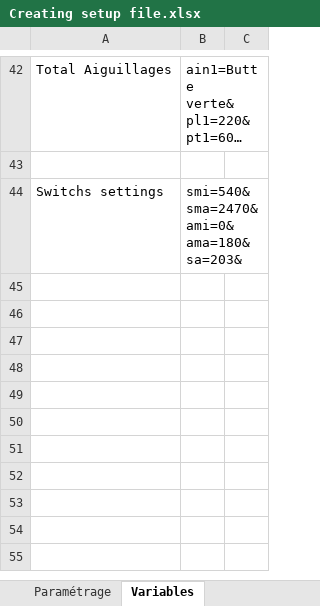
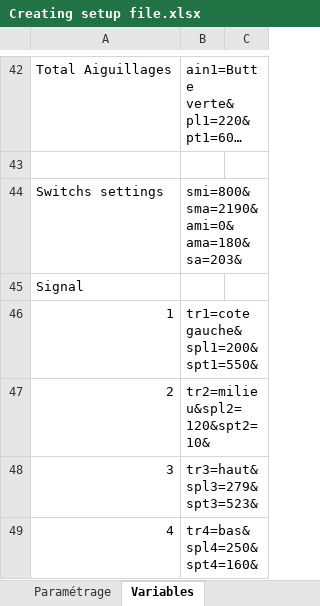
Before and after one commit to Ellerbach/LegoTrain, an Excel workbook: Docs/Creating setup file.xlsx, sheet Variables, drawn as a sheet; only a part is shown, gaps mark what is left out; long unchanged cells end in …; values as stored, in another font and other column widths than the file's, no borders; the diff covers the shown part only; the diff names each change by its address in the sheet, - before the commit and + after, or states it on an @@ line.

```diff
--- a/Docs/Creating setup file.xlsx (sheet Variables)
+++ b/Docs/Creating setup file.xlsx (sheet Variables)
-B44: smi=540&sma=2470&ami=0&ama=180&sa=203&
+B44: smi=800&sma=2190&ami=0&ama=180&sa=203&
+row 45: Signal
+row 46: 1 | tr1=cote gauche&spl1=200&spt1=550&
+row 47: 2 | tr2=milieu&spl2=120&spt2=10&
+row 48: 3 | tr3=haut&spl3=279&spt3=523&
+row 49: 4 | tr4=bas&spl4=250&spt4=160&
```
Also changed, not shown: 5 added rows and 2 edited cells elsewhere in this sheet, sheet Paramétrage, 3 other files.
